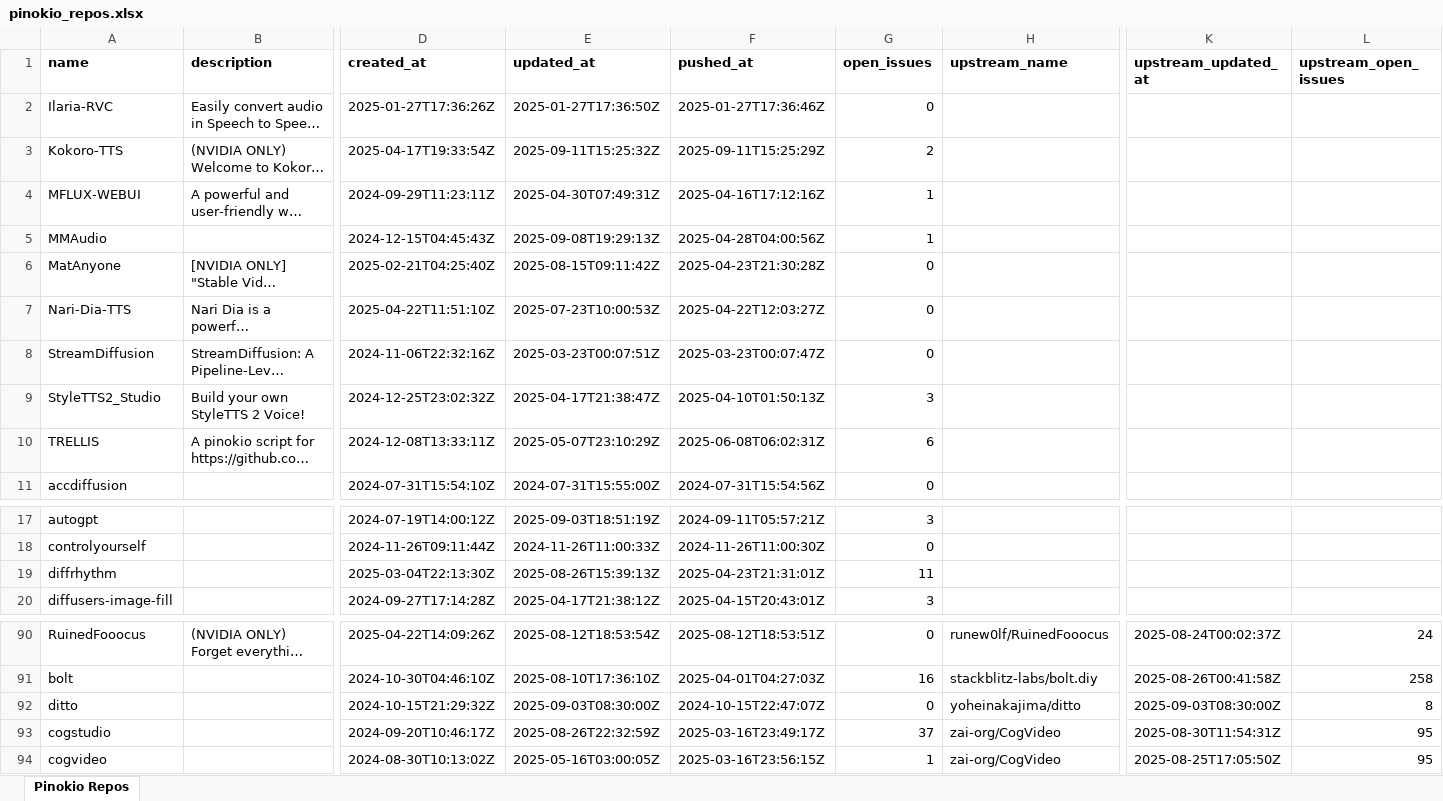
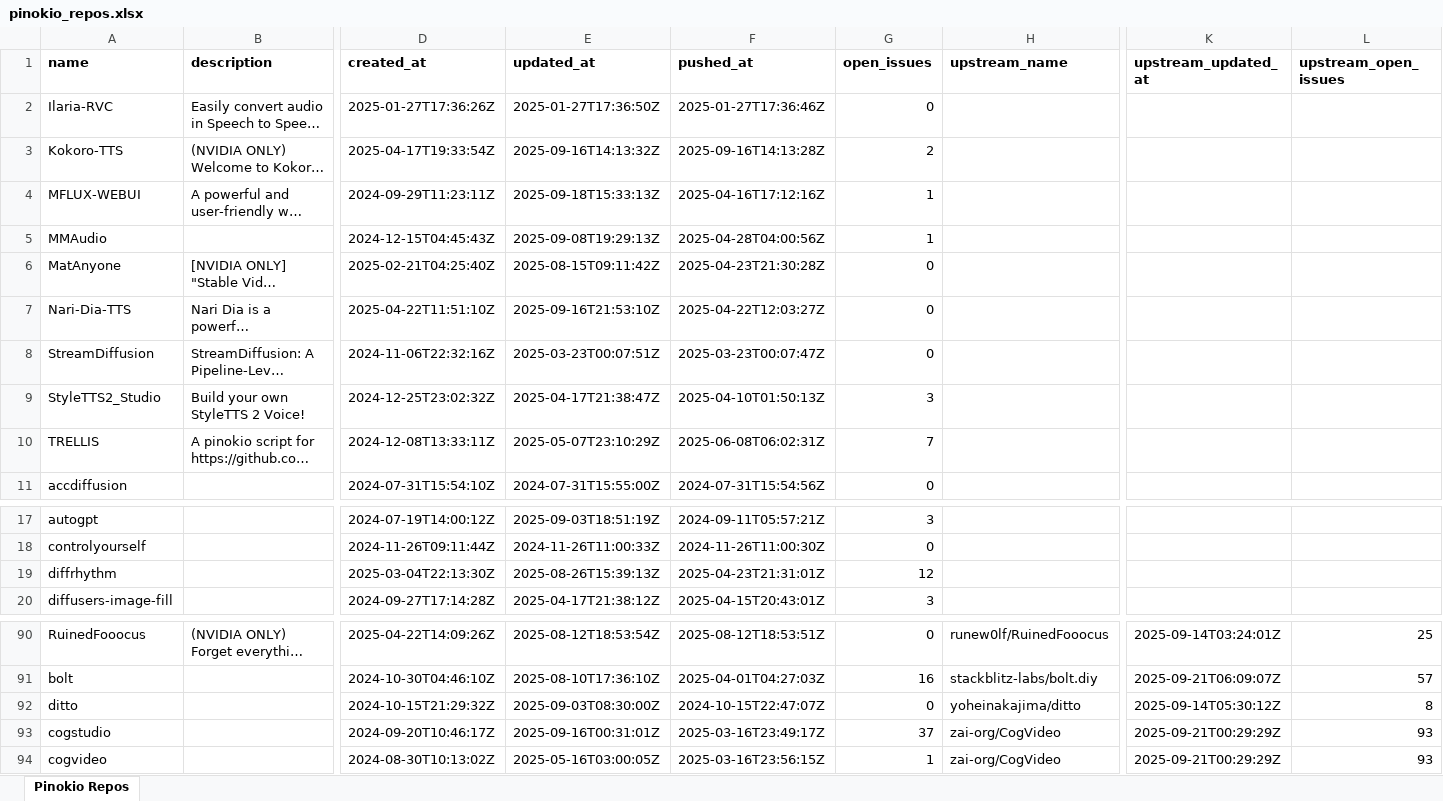
Before and after one commit to signosis/pinokio-website, an Excel workbook: pinokio_repos.xlsx, sheet Pinokio Repos, drawn as a sheet; only a part is shown, gaps mark what is left out; long unchanged cells end in …; values as stored, in another font and other column widths than the file's, no borders; the diff covers the shown part only; the diff names each change by its address in the sheet, - before the commit and + after, or states it on an @@ line.

```diff
--- a/pinokio_repos.xlsx (sheet Pinokio Repos)
+++ b/pinokio_repos.xlsx (sheet Pinokio Repos)
-E3 (updated_at): 2025-09-11T15:25:32Z
+E3 (updated_at): 2025-09-16T14:13:32Z
-F3 (pushed_at): 2025-09-11T15:25:29Z
+F3 (pushed_at): 2025-09-16T14:13:28Z
-E4 (updated_at): 2025-04-30T07:49:31Z
+E4 (updated_at): 2025-09-18T15:33:13Z
-E7 (updated_at): 2025-07-23T10:00:53Z
+E7 (updated_at): 2025-09-16T21:53:10Z
-G10 (open_issues): 6
+G10 (open_issues): 7
-G19 (open_issues): 11
+G19 (open_issues): 12
-K90 (upstream_updated_at): 2025-08-24T00:02:37Z
+K90 (upstream_updated_at): 2025-09-14T03:24:01Z
-L90 (upstream_open_issues): 24
+L90 (upstream_open_issues): 25
-K91 (upstream_updated_at): 2025-08-26T00:41:58Z
+K91 (upstream_updated_at): 2025-09-21T06:09:07Z
-L91 (upstream_open_issues): 258
+L91 (upstream_open_issues): 57
-K92 (upstream_updated_at): 2025-09-03T08:30:00Z
+K92 (upstream_updated_at): 2025-09-14T05:30:12Z
-E93 (updated_at): 2025-08-26T22:32:59Z
+E93 (updated_at): 2025-09-16T00:31:01Z
-K93 (upstream_updated_at): 2025-08-30T11:54:31Z
+K93 (upstream_updated_at): 2025-09-21T00:29:29Z
-L93:L94 (upstream_open_issues): 95
+L93:L94 (upstream_open_issues): 93
-K94 (upstream_updated_at): 2025-08-25T17:05:50Z
+K94 (upstream_updated_at): 2025-09-21T00:29:29Z
```
Also changed, not shown: 66 edited cells elsewhere in this sheet, 3 other files.
